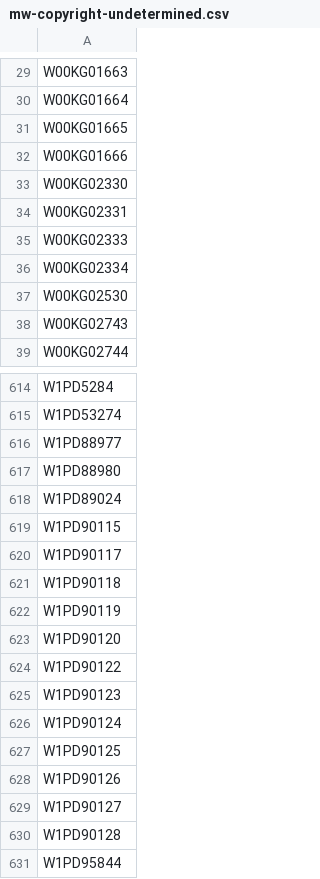
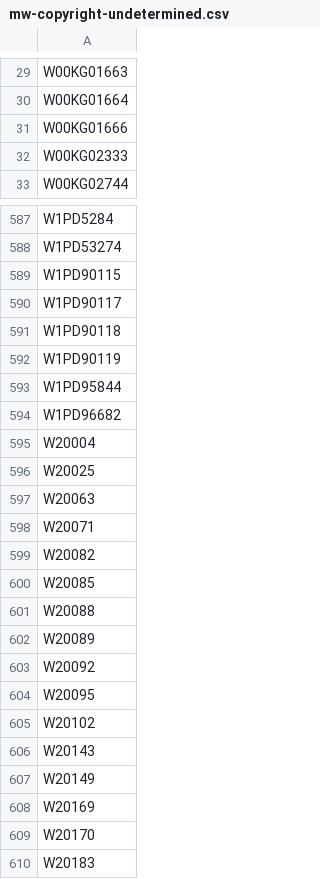
Before and after one commit to buda-base/xmltoldmigration, a CSV file: src/main/resources/mw-copyright-undetermined.csv, drawn as a sheet; only a part is shown, gaps mark what is left out; the shorter side is filled out with more unchanged rows; the diff covers the shown part only; the diff names each change by its address in the sheet, - before the commit and + after, or states it on an @@ line.

Commit message:
update copyright info

```diff
--- a/src/main/resources/mw-copyright-undetermined.csv
+++ b/src/main/resources/mw-copyright-undetermined.csv
-row 31: W00KG01665
-row 33: W00KG02330
-row 34: W00KG02331
-row 36: W00KG02334
-row 37: W00KG02530
-row 38: W00KG02743
-row 616: W1PD88977
-row 617: W1PD88980
-row 618: W1PD89024
-row 623: W1PD90120
-row 624: W1PD90122
-row 625: W1PD90123
-row 626: W1PD90124
-row 627: W1PD90125
-row 628: W1PD90126
-row 629: W1PD90127
-row 630: W1PD90128
```
Also changed, not shown: 68 removed rows elsewhere in this file, src/main/resources/mw-copyrighted.csv.
